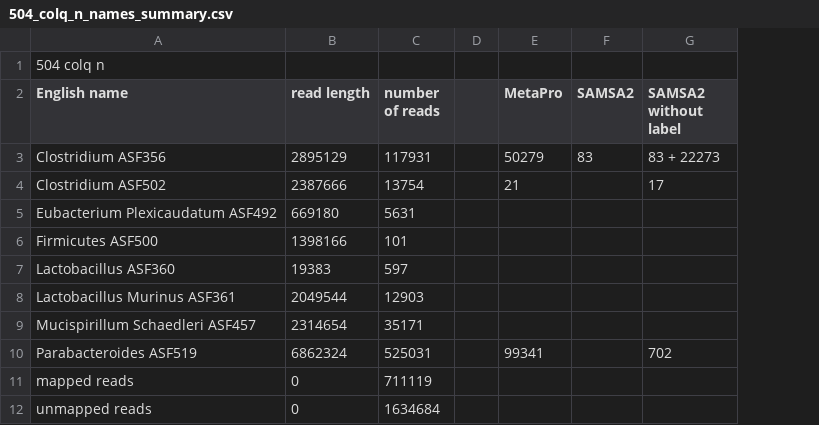
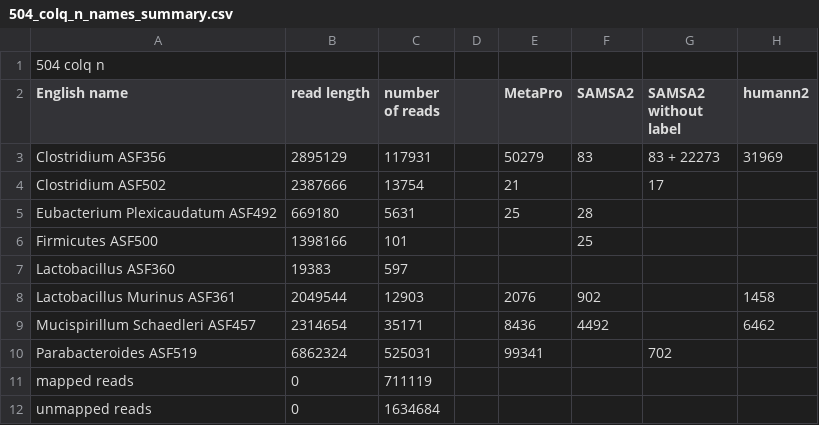
Before and after one commit to billytaj/parkinson_int_meta_pipe, a CSV file: prototypes/post-run-analysis/maps/504_colq_n_names_summary.csv, drawn as a sheet; the diff names each change by its address in the sheet, - before the commit and + after, or states it on an @@ line.

Commit message:
data gathering done

```diff
--- a/prototypes/post-run-analysis/maps/504_colq_n_names_summary.csv
+++ b/prototypes/post-run-analysis/maps/504_colq_n_names_summary.csv
+column H (humann2), rows 3-9: 31969 |  |  |  |  | 1458 | 6462
-E5 (MetaPro): (empty)
+E5 (MetaPro): 25
-F5 (SAMSA2): (empty)
+F5 (SAMSA2): 28
-F6 (SAMSA2): (empty)
+F6 (SAMSA2): 25
-E8 (MetaPro): (empty)
+E8 (MetaPro): 2076
-F8 (SAMSA2): (empty)
+F8 (SAMSA2): 902
-E9 (MetaPro): (empty)
+E9 (MetaPro): 8436
-F9 (SAMSA2): (empty)
+F9 (SAMSA2): 4492
```
Also changed, not shown: prototypes/post-run-analysis/maps/501_cecq_y_names_summary.csv, prototypes/post-run-analysis/maps/503_cecm_n_names_summary.csv, 55 other files.
